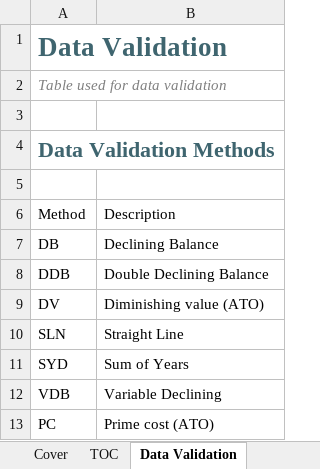
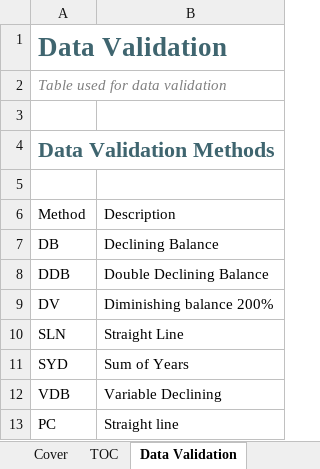
Before and after one commit to ryanduguid/Ozzit, an Excel workbook: nabla.xlsx, sheet Data Validation, drawn as a sheet; values as stored, in another font and other column widths than the file's, no borders; table styles not drawn; the diff names each change by its address in the sheet, - before the commit and + after, or states it on an @@ line.

Commit message:
Stop calling the depreciation helpers ATO methods
DiminishingValue described itself as the ATO 200% diminishing value method and
PrimeCost as the ATO prime cost method. Neither is one. They take a cost and an
effective life and nothing else: no acquisition date, no income year, no days
held, no disposal. DiminishingValue also writes the whole undeducted residual
off in its final period, so 1,000 over five years returns 400, 240, 144, 86.40
and 129.60, where a diminishing-balance calculation deducts 51.84 that year and
carries the rest forward.

The maths is unchanged and still useful for modelling. What changes is that it
is now described as a modelling schedule rather than a tax calculation, in the
function help, the method codes on Depreciate, the Data Validation sheet, the
Australian tax worksheet and the README. The worksheet says so on its face and
the README says plainly not to use these to prepare a return.

Raised by an external audit of v1.2.6, whose arithmetic checks out.

One self-inflicted fault on the way, caught by the Excel gate: the new
disclaimer row was emitted inside row 12 rather than its own, and Excel refuses
to open a file where cell A13 sits in <row r="12">.

```diff
--- a/nabla.xlsx (sheet Data Validation)
+++ b/nabla.xlsx (sheet Data Validation)
-B9: Diminishing value (ATO)
+B9: Diminishing balance 200%
-B13: Prime cost (ATO)
+B13: Straight line
```
Also changed, not shown: sheet Australian tax, sheet TOC, sheet nb.Depreciateλ, 5 other files.
